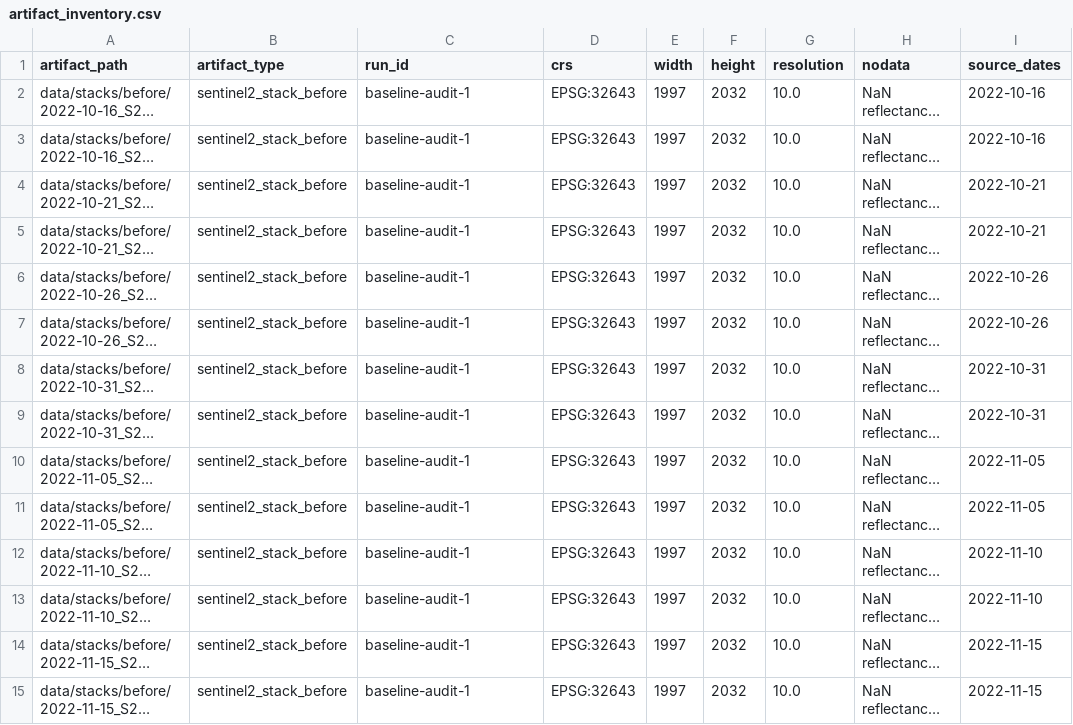
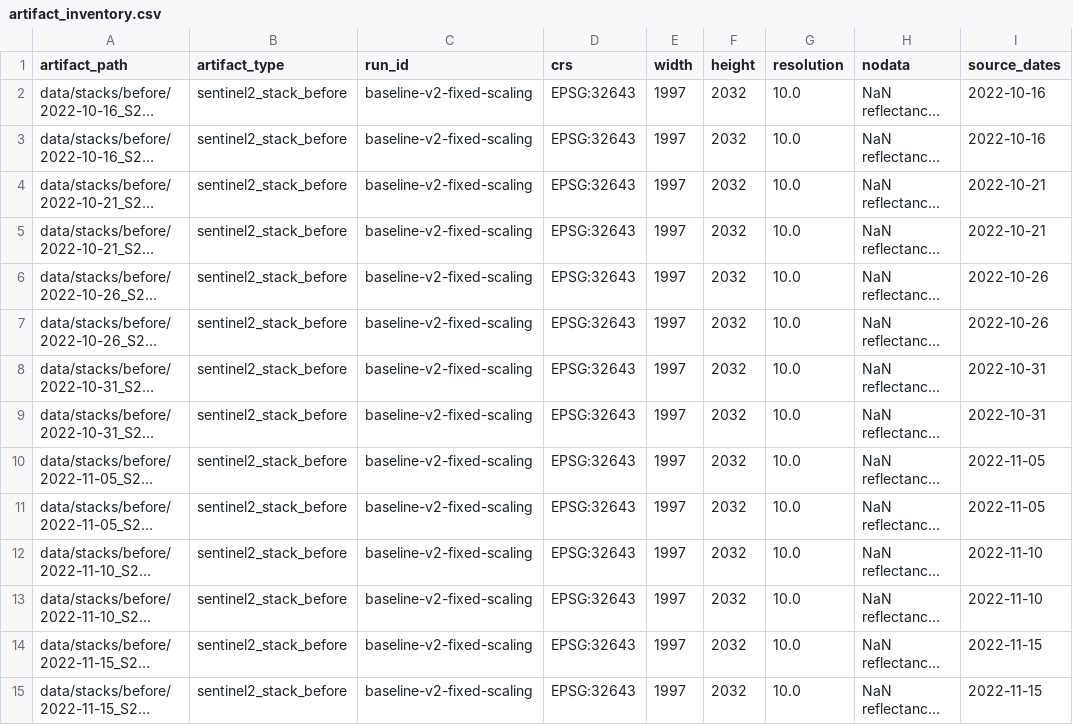
Before and after one commit to dolly-bit/ForestWatch, a CSV file: reports/phase1/artifact_inventory.csv, drawn as a sheet; only a part is shown; long unchanged cells end in …; the diff covers the shown part only; the diff names each change by its address in the sheet, - before the commit and + after, or states it on an @@ line.

Commit message:
changes in Phase 2

```diff
--- a/reports/phase1/artifact_inventory.csv
+++ b/reports/phase1/artifact_inventory.csv
-C2:C15 (run_id): baseline-audit-1
+C2:C15 (run_id): baseline-v2-fixed-scaling
```
Also changed, not shown: 55 edited cells elsewhere in this file, 6 other files.
